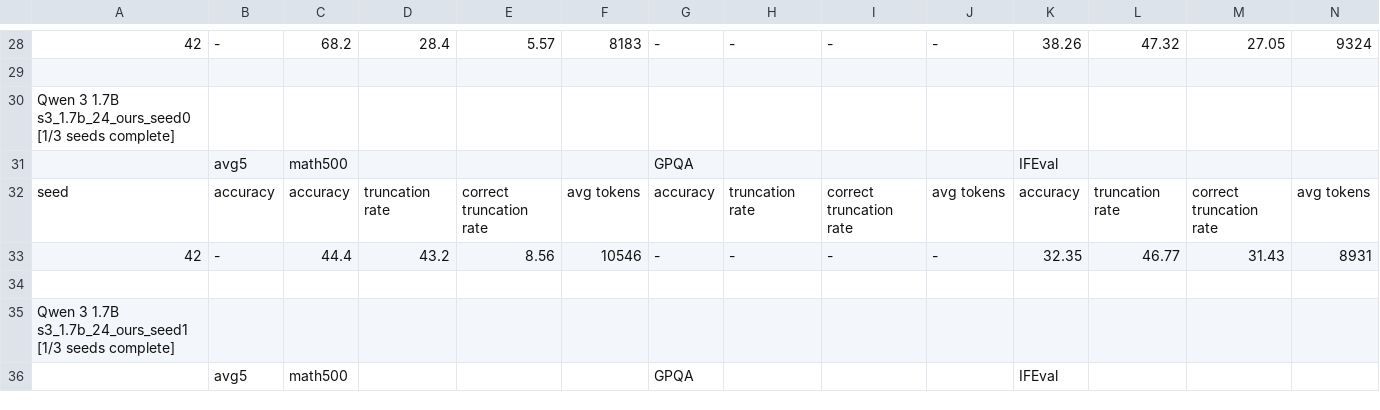
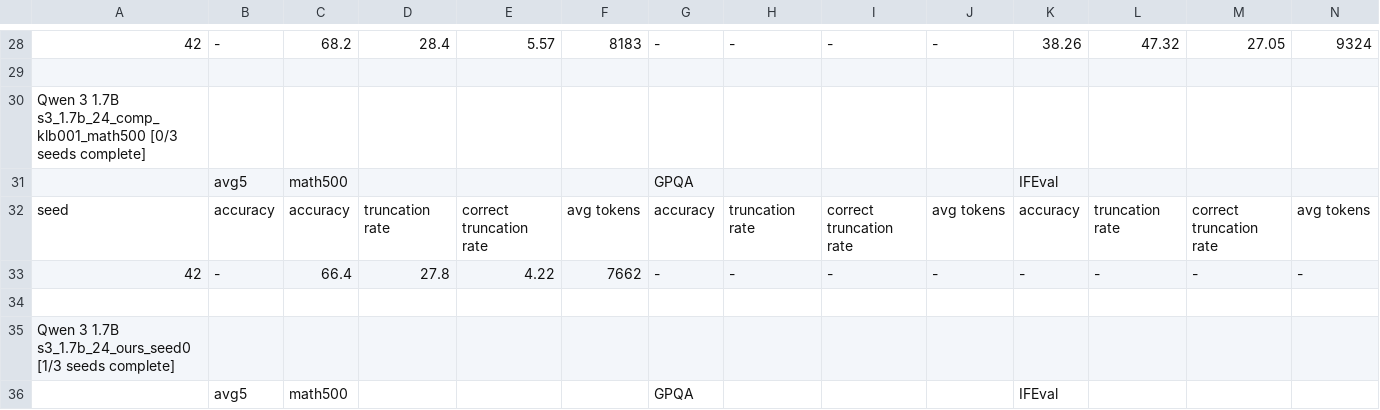
Before and after one commit to cosmos1030/onpolicyelsa_code, a TSV file: long_tsv_results/1.7b/long_results_1.7b.tsv, drawn as a sheet; only a part is shown, gaps mark what is left out; the shorter side is filled out with more unchanged rows; rows hold the shown columns only; the diff names each change by its address in the sheet, - before the commit and + after, or states it on an @@ line.

Commit message:
harvest: refreshed long/strict TSVs (2026-10-06 10:24:28)

```diff
--- a/long_tsv_results/1.7b/long_results_1.7b.tsv
+++ b/long_tsv_results/1.7b/long_results_1.7b.tsv
+row 30: Qwen 3 1.7B s3_1.7b_24_comp_klb001_math500 [0/3 seeds complete]
+row 31:  | avg5 | math500 |  |  |  | GPQA |  |  |  | IFEval
+row 32: seed | accuracy | accuracy | truncation rate | correct truncation rate | avg tokens | accuracy | truncation rate | correct truncation rate | avg tokens | accuracy | truncation rate | correct truncation rate | avg tokens
+row 33: 42 | - | 66.4 | 27.8 | 4.22 | 7662 | - | - | - | - | - | - | - | -
+row 34: (empty)
```
Also changed, not shown: long_tsv_results/1.7b/runs_1.7b.tsv, long_tsv_results/strict/1.7b/strict_results_1.7b.tsv.
